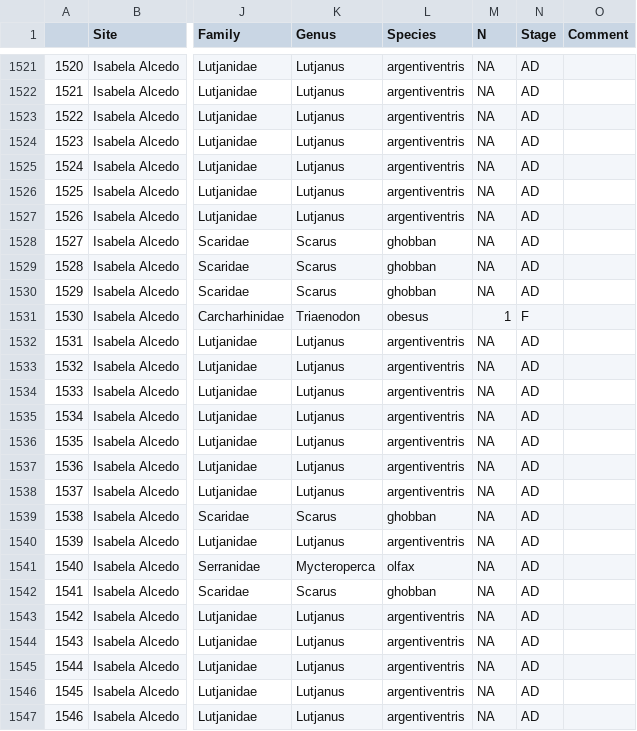
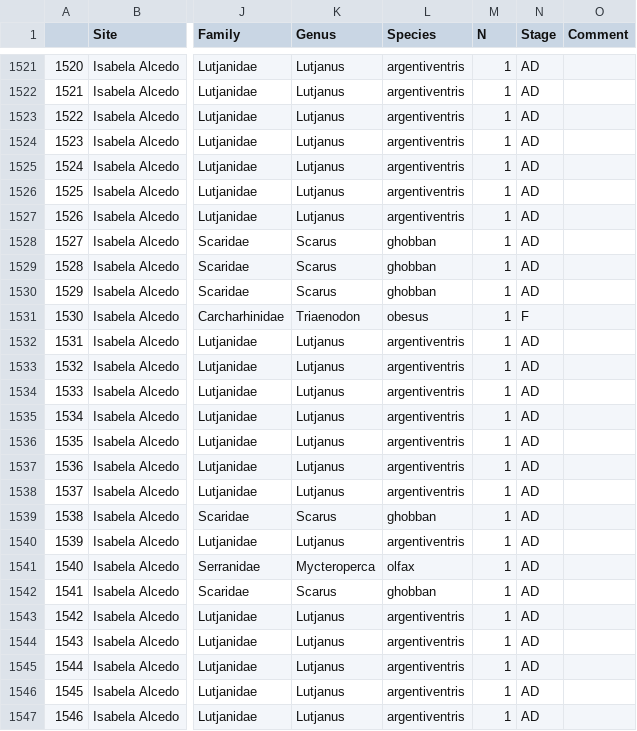
Before and after one commit to Sara-FH/UVC_DOVS_Galapagos, a CSV file: Data/DOVS.csv, drawn as a sheet; only a part is shown, gaps mark what is left out; the diff covers the shown part only; the diff names each change by its address in the sheet, - before the commit and + after, or states it on an @@ line.

```diff
--- a/Data/DOVS.csv
+++ b/Data/DOVS.csv
-M1521:M1530 (N): NA
+M1521:M1530 (N): 1
-M1532:M1547 (N): NA
+M1532:M1547 (N): 1
```
Also changed, not shown: 87 edited cells elsewhere in this file, 12 other files.
